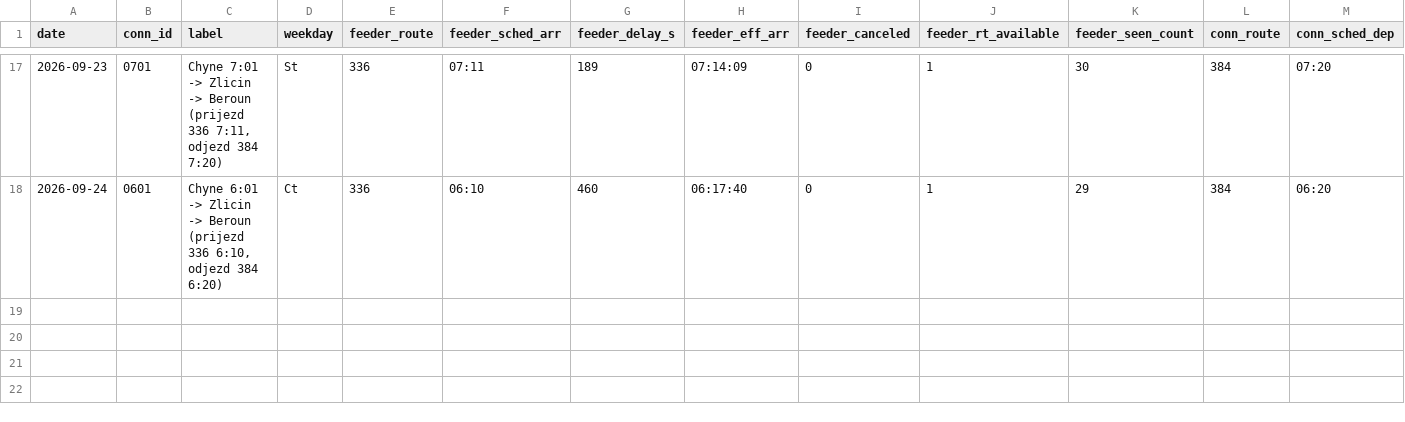
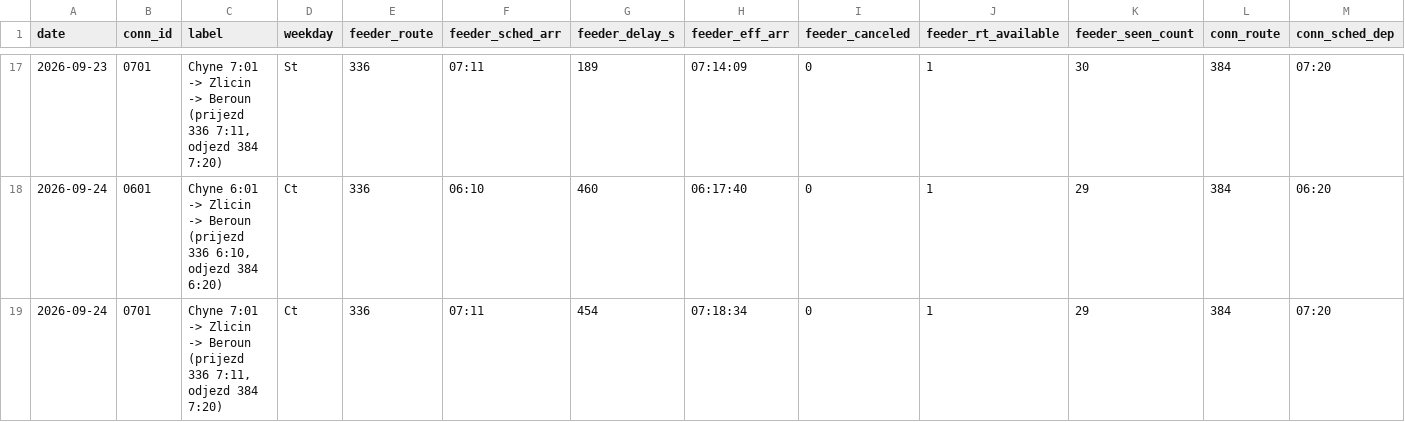
Before and after one commit to JindraKK/pid-transfer-monitor, a CSV file: data/results.csv, drawn as a sheet; only a part is shown, gaps mark what is left out; rows hold the shown columns only; the diff names each change by its address in the sheet, - before the commit and + after, or states it on an @@ line.

```diff
--- a/data/results.csv
+++ b/data/results.csv
+row 19: 2026-09-24 | 0701 | Chyne 7:01 -> Zlicin -> Beroun (prijezd 336 7:11, odjezd 384 7:20) | Ct | 336 | 07:11 | 454 | 07:18:34 | 0 | 1 | 29 | 384 | 07:20
```
Also changed, not shown: 1 other file.
